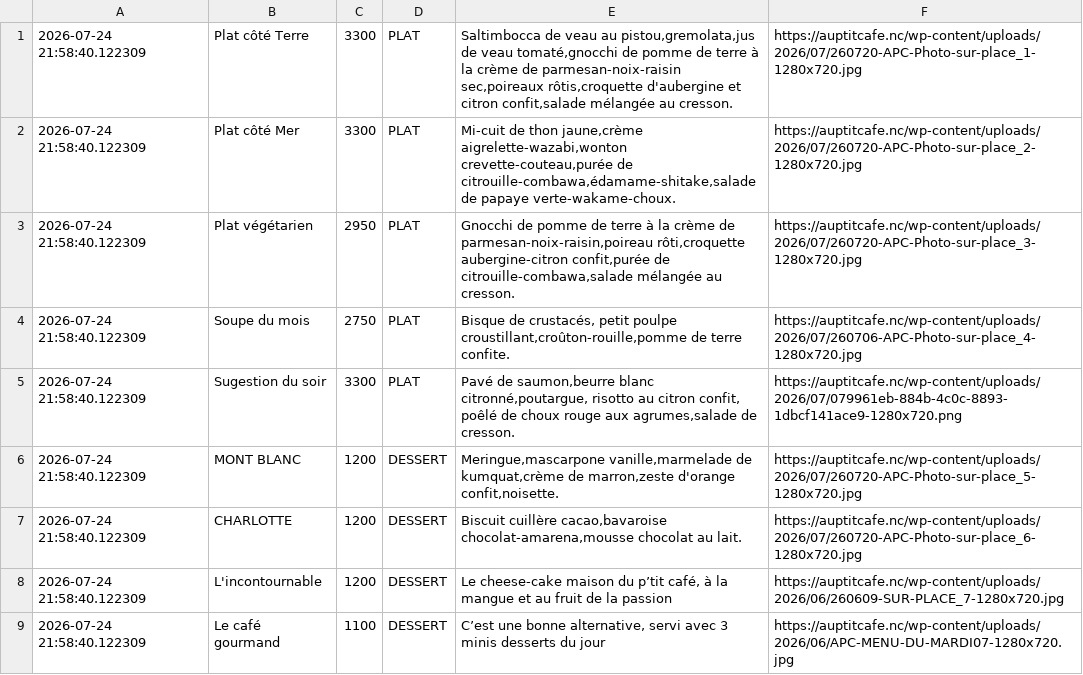
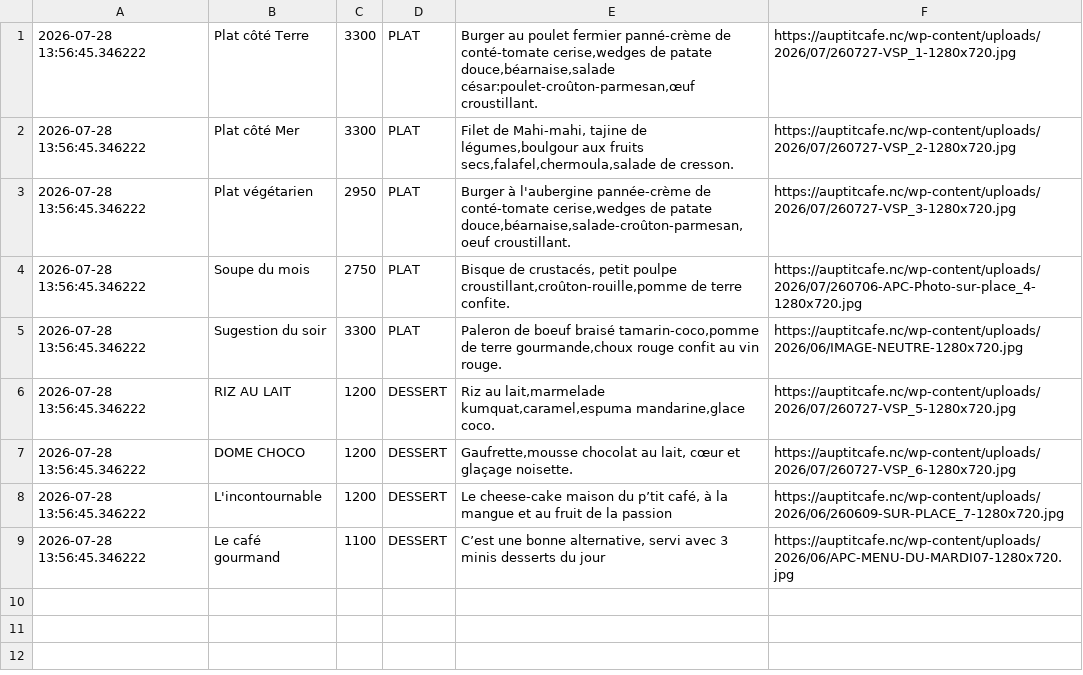
Before and after one commit to adriens/auptitcafe-data, a CSV file: data/current_menus.csv, drawn as a sheet.

```diff
--- a/data/current_menus.csv
+++ b/data/current_menus.csv
@@ -1,9 +1,9 @@
-2026-07-24 21:58:40.122309,Plat côté Terre,3300,PLAT,"Saltimbocca de veau au pistou,gremolata,jus de veau tomaté,gnocchi de pomme de terre à la crème de parmesan-noix-raisin sec,poireaux rôtis,croquette d'aubergine et citron confit,salade mélangée au cresson.",https://auptitcafe.nc/wp-content/uploads/2026/07/260720-APC-Photo-sur-place_1-1280x720.jpg
-2026-07-24 21:58:40.122309,Plat côté Mer,3300,PLAT,"Mi-cuit de thon jaune,crème aigrelette-wazabi,wonton crevette-couteau,purée de citrouille-combawa,édamame-shitake,salade de papaye verte-wakame-choux.",https://auptitcafe.nc/wp-content/uploads/2026/07/260720-APC-Photo-sur-place_2-1280x720.jpg
-2026-07-24 21:58:40.122309,Plat végétarien,2950,PLAT,"Gnocchi de pomme de terre à la crème de parmesan-noix-raisin,poireau rôti,croquette aubergine-citron confit,purée de citrouille-combawa,salade mélangée au cresson.",https://auptitcafe.nc/wp-content/uploads/2026/07/260720-APC-Photo-sur-place_3-1280x720.jpg
-2026-07-24 21:58:40.122309,Soupe du mois,2750,PLAT,"Bisque de crustacés, petit poulpe croustillant,croûton-rouille,pomme de terre confite.",https://auptitcafe.nc/wp-content/uploads/2026/07/260706-APC-Photo-sur-place_4-1280x720.jpg
-2026-07-24 21:58:40.122309,Sugestion du soir,3300,PLAT,"Pavé de saumon,beurre blanc citronné,poutargue, risotto au citron confit, poêlé de choux rouge aux agrumes,salade de cresson.",https://auptitcafe.nc/wp-content/uploads/2026/07/079961eb-884b-4c0c-8893-1dbcf141ace9-1280x720.png
-2026-07-24 21:58:40.122309,MONT BLANC,1200,DESSERT,"Meringue,mascarpone vanille,marmelade de kumquat,crème de marron,zeste d'orange confit,noisette.",https://auptitcafe.nc/wp-content/uploads/2026/07/260720-APC-Photo-sur-place_5-1280x720.jpg
-2026-07-24 21:58:40.122309,CHARLOTTE,1200,DESSERT,"Biscuit cuillère cacao,bavaroise chocolat-amarena,mousse chocolat au lait.",https://auptitcafe.nc/wp-content/uploads/2026/07/260720-APC-Photo-sur-place_6-1280x720.jpg
-2026-07-24 21:58:40.122309,L'incontournable,1200,DESSERT,"Le cheese-cake maison du p’tit café, à la mangue et au fruit de la passion",https://auptitcafe.nc/wp-content/uploads/2026/06/260609-SUR-PLACE_7-1280x720.jpg
-2026-07-24 21:58:40.122309,Le café gourmand,1100,DESSERT,"C’est une bonne alternative, servi avec 3 minis desserts du jour",https://auptitcafe.nc/wp-content/uploads/2026/06/APC-MENU-DU-MARDI07-1280x720.jpg
+2026-07-28 13:56:45.346222,Plat côté Terre,3300,PLAT,"Burger au poulet fermier panné-crème de conté-tomate cerise,wedges de patate douce,béarnaise,salade césar:poulet-croûton-parmesan,œuf croustillant.",https://auptitcafe.nc/wp-content/uploads/2026/07/260727-VSP_1-1280x720.jpg
+2026-07-28 13:56:45.346222,Plat côté Mer,3300,PLAT,"Filet de Mahi-mahi, tajine de légumes,boulgour aux fruits secs,falafel,chermoula,salade de cresson.",https://auptitcafe.nc/wp-content/uploads/2026/07/260727-VSP_2-1280x720.jpg
+2026-07-28 13:56:45.346222,Plat végétarien,2950,PLAT,"Burger à l'aubergine pannée-crème de conté-tomate cerise,wedges de patate douce,béarnaise,salade-croûton-parmesan,oeuf croustillant.",https://auptitcafe.nc/wp-content/uploads/2026/07/260727-VSP_3-1280x720.jpg
+2026-07-28 13:56:45.346222,Soupe du mois,2750,PLAT,"Bisque de crustacés, petit poulpe croustillant,croûton-rouille,pomme de terre confite.",https://auptitcafe.nc/wp-content/uploads/2026/07/260706-APC-Photo-sur-place_4-1280x720.jpg
+2026-07-28 13:56:45.346222,Sugestion du soir,3300,PLAT,"Paleron de boeuf braisé tamarin-coco,pomme de terre gourmande,choux rouge confit au vin rouge.",https://auptitcafe.nc/wp-content/uploads/2026/06/IMAGE-NEUTRE-1280x720.jpg
+2026-07-28 13:56:45.346222,RIZ AU LAIT,1200,DESSERT,"Riz au lait,marmelade kumquat,caramel,espuma mandarine,glace coco.",https://auptitcafe.nc/wp-content/uploads/2026/07/260727-VSP_5-1280x720.jpg
+2026-07-28 13:56:45.346222,DOME CHOCO,1200,DESSERT,"Gaufrette,mousse chocolat au lait, cœur et glaçage noisette.",https://auptitcafe.nc/wp-content/uploads/2026/07/260727-VSP_6-1280x720.jpg
+2026-07-28 13:56:45.346222,L'incontournable,1200,DESSERT,"Le cheese-cake maison du p’tit café, à la mangue et au fruit de la passion",https://auptitcafe.nc/wp-content/uploads/2026/06/260609-SUR-PLACE_7-1280x720.jpg
+2026-07-28 13:56:45.346222,Le café gourmand,1100,DESSERT,"C’est une bonne alternative, servi avec 3 minis desserts du jour",https://auptitcafe.nc/wp-content/uploads/2026/06/APC-MENU-DU-MARDI07-1280x720.jpg
```
Also changed, not shown: data/current_menus_headers.csv, data/menus_hist.csv.
